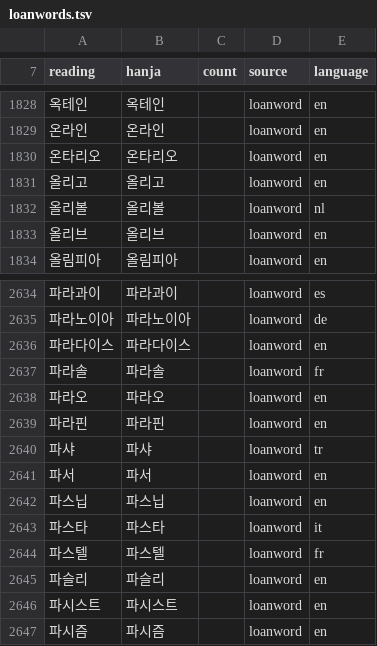
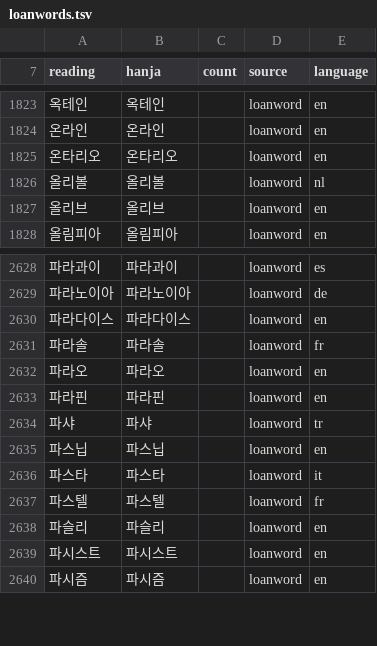
Before and after one commit to mkpoli/seokdok, a TSV file: dict/loanwords.tsv, drawn as a sheet; only a part is shown, gaps mark what is left out; the diff covers the shown part only; the diff names each change by its address in the sheet, - before the commit and + after, or states it on an @@ line.

Commit message:
fix(dict): leave loanwords that are verb forms to the converter

```diff
--- a/dict/loanwords.tsv
+++ b/dict/loanwords.tsv
-row 1831: 올리고 | 올리고 |  | loanword | en
-row 2641: 파서 | 파서 |  | loanword | en
```
Also changed, not shown: 5 removed rows elsewhere in this file, 1 other file.
